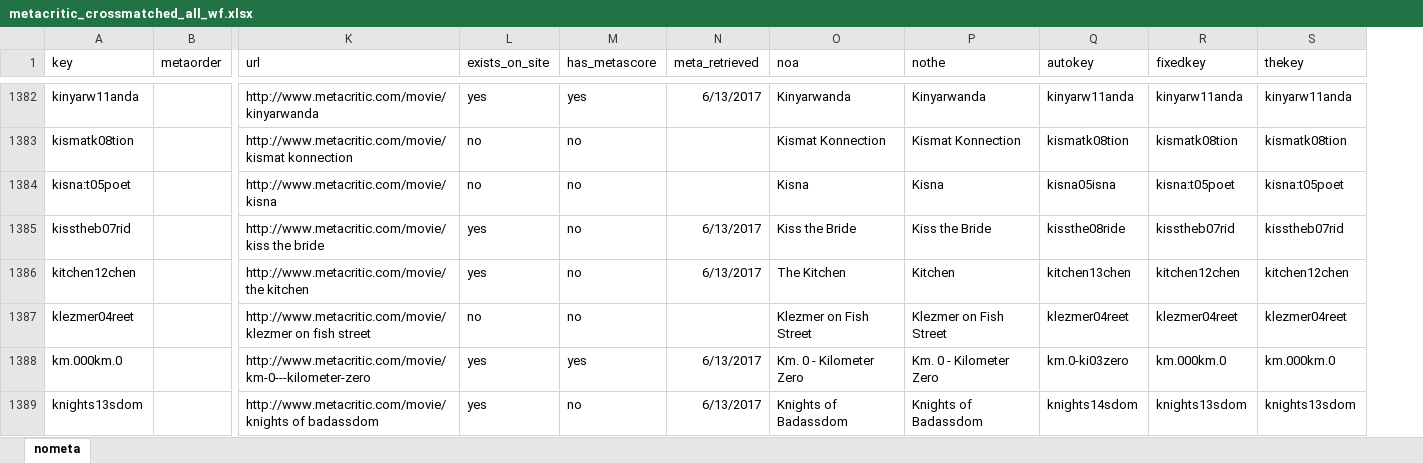
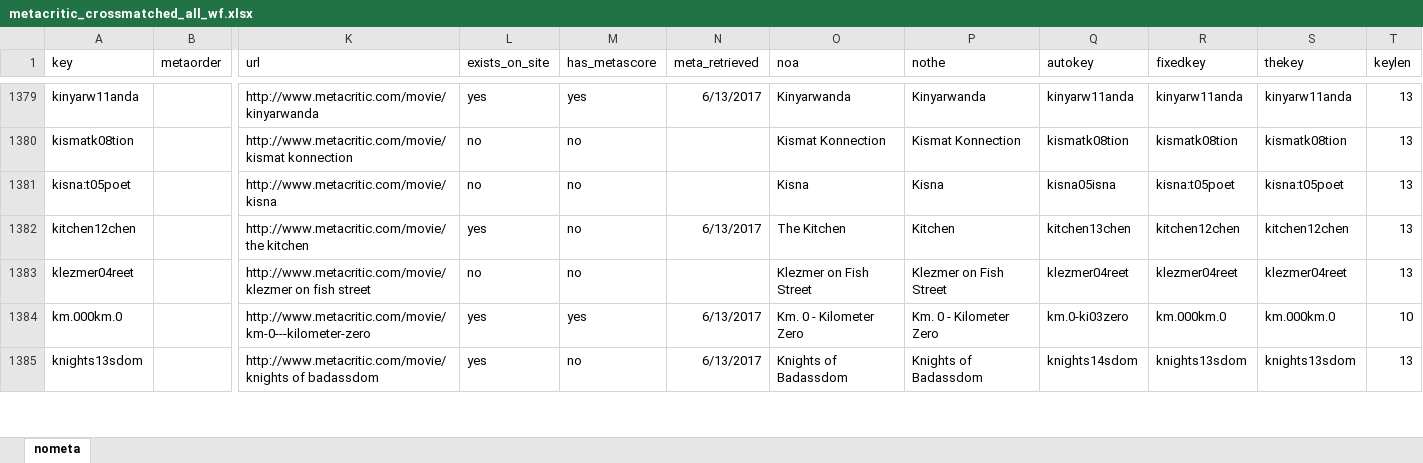
Before and after one commit to raddick/movies, an Excel workbook: data_2017_5_9/metacritic/metacritic_crossmatched_all_wf.xlsx, sheet nometa, drawn as a sheet; only a part is shown, gaps mark what is left out; values as stored, in another font and other column widths than the file's, no borders; removed rows and columns are numbered as before the commit, all else as after; rows hold the shown columns only; the diff covers the shown part only; the diff names each change by its address in the sheet, - before the commit and + after, or states it on an @@ line.

Commit message:
Completed another round of cross-matching
Added some more movies from Metacritic. Now will consolidate Bechdel test scores.

```diff
--- a/data_2017_5_9/metacritic/metacritic_crossmatched_all_wf.xlsx (sheet nometa)
+++ b/data_2017_5_9/metacritic/metacritic_crossmatched_all_wf.xlsx (sheet nometa)
+column T (keylen), rows 1379-1385: 13 | 13 | 13 | 13 | 13 | 10 | 13
-row 1385: kisstheb07rid |  | http://www.metacritic.com/movie/kiss the bride | yes | no | 6/13/2017 | Kiss the Bride | Kiss the Bride | kissthe08ride | kisstheb07rid | kisstheb07rid
```
Also changed, not shown: 11 added rows, 8 removed rows and 47 moved rows elsewhere in this sheet, formulas that keep their value, data_2017_5_9/compare/nobom.xlsx, data_2017_5_9/compare/noimdb.xlsx, 22 other files.
